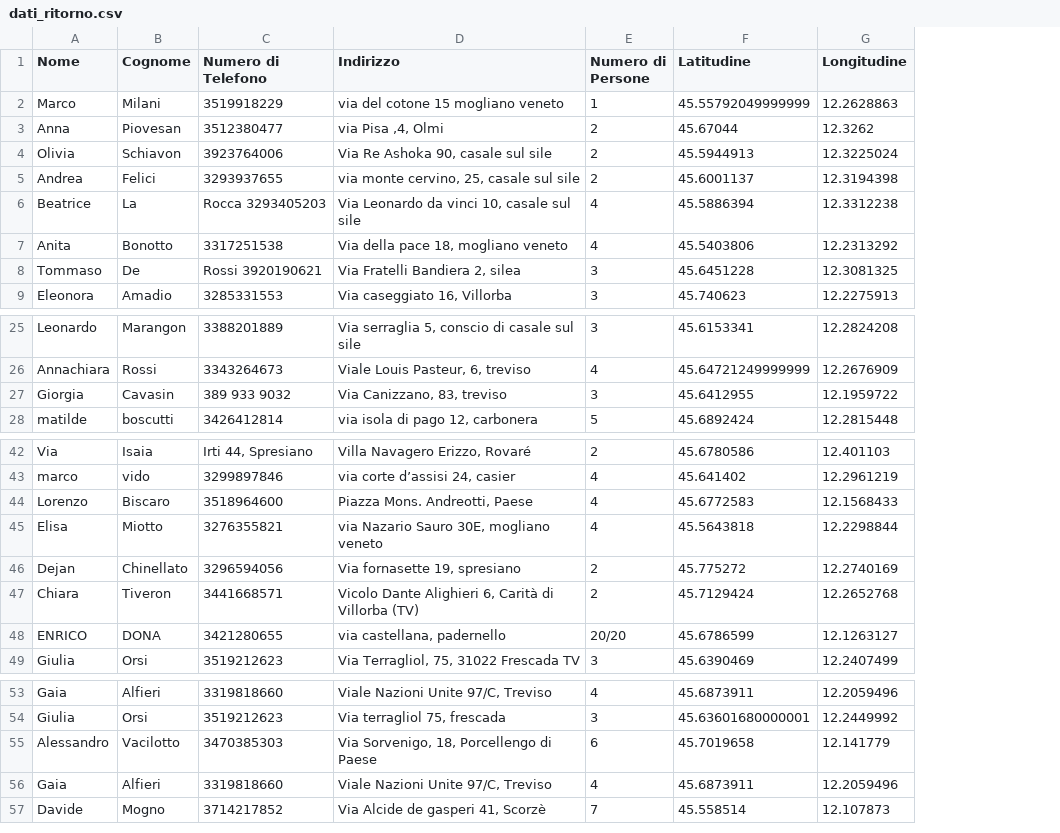
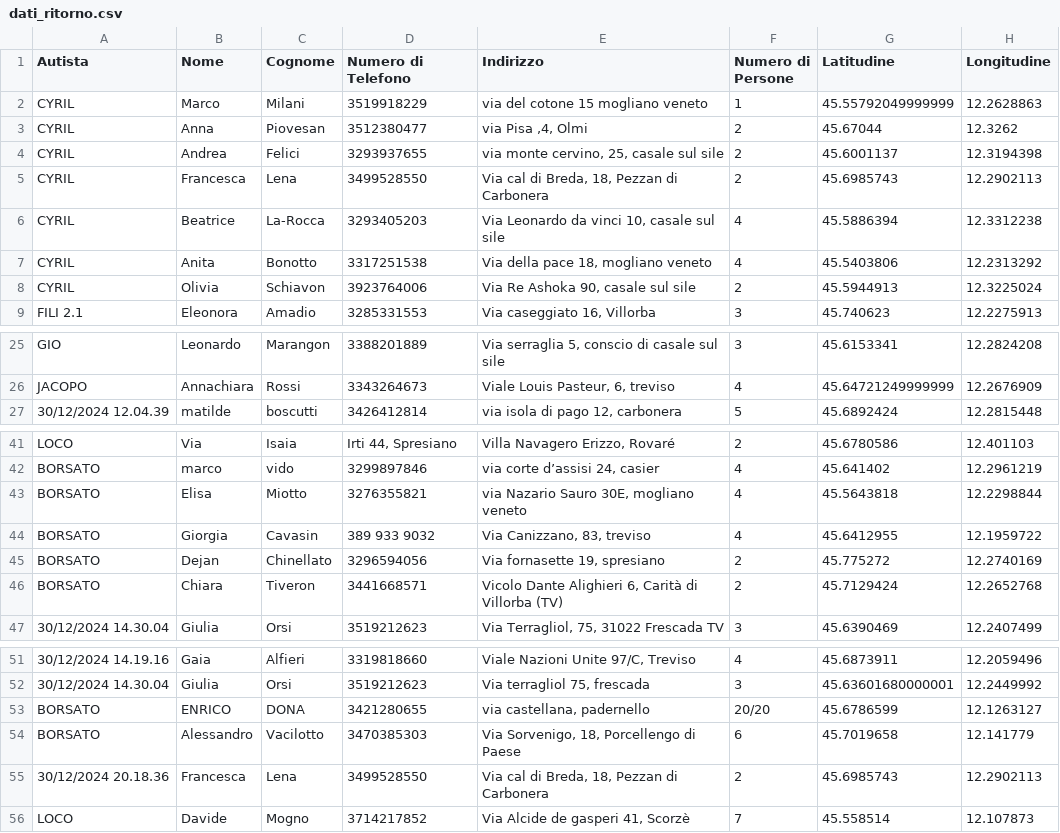
Before and after one commit to runifrexp/GET_HOME, a CSV file: dati_ritorno.csv, drawn as a sheet; only a part is shown, gaps mark what is left out; removed rows and columns are numbered as before the commit, all else as after; the diff covers the shown part only; the diff names each change by its address in the sheet, - before the commit and + after, or states it on an @@ line.

Commit message:
Riorganizzazione dei file: aggiunti script andata/ritorno, mappe spostate

```diff
--- a/dati_ritorno.csv
+++ b/dati_ritorno.csv
+column A (Autista), rows 2-3: CYRIL | CYRIL; rows 8-9: CYRIL | FILI 2.1; rows 25-27: GIO | JACOPO | 30/12/2024 12.04.39; rows 41-43: LOCO | BORSATO | BORSATO; rows 45-47: BORSATO | BORSATO | 30/12/2024 14.30.04; rows 51-52: 30/12/2024 14.19.16 | 30/12/2024 14.30.04; row 54: BORSATO; row 56: LOCO
@@ row 5 moved to row 4: CYRIL @@
+row 5: CYRIL | Francesca | Lena | 3499528550 | Via cal di Breda, 18, Pezzan di Carbonera | 2 | 45.6985743 | 12.2902113
+row 6: CYRIL | Beatrice | La-Rocca | 3293405203 | Via Leonardo da vinci 10, casale sul sile | 4 | 45.5886394 | 12.3312238
-row 6: Beatrice | La | Rocca 3293405203 | Via Leonardo da vinci 10, casale sul sile | 4 | 45.5886394 | 12.3312238
-row 8: Tommaso | De | Rossi 3920190621 | Via Fratelli Bandiera 2, silea | 3 | 45.6451228 | 12.3081325
-row 27: Giorgia | Cavasin | 389 933 9032 | Via Canizzano, 83, treviso | 3 | 45.6412955 | 12.1959722
-row 44: Lorenzo | Biscaro | 3518964600 | Piazza Mons. Andreotti, Paese | 4 | 45.6772583 | 12.1568433
+row 44: BORSATO | Giorgia | Cavasin | 389 933 9032 | Via Canizzano, 83, treviso | 4 | 45.6412955 | 12.1959722
@@ row 48 moved to row 53: BORSATO @@
-row 56: Gaia | Alfieri | 3319818660 | Viale Nazioni Unite 97/C, Treviso | 4 | 45.6873911 | 12.2059496
+row 55: 30/12/2024 20.18.36 | Francesca | Lena | 3499528550 | Via cal di Breda, 18, Pezzan di Carbonera | 2 | 45.6985743 | 12.2902113
```
Also changed, not shown: 3 edited cells elsewhere in this file, 14 other files.
